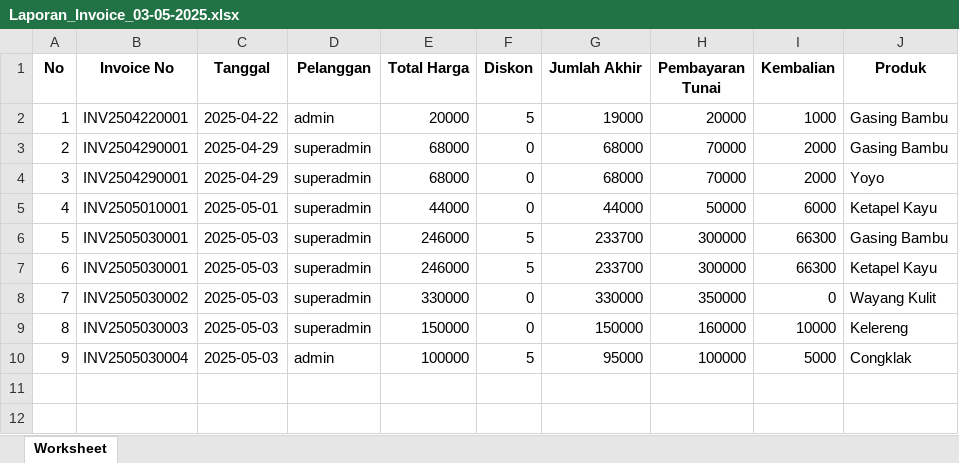
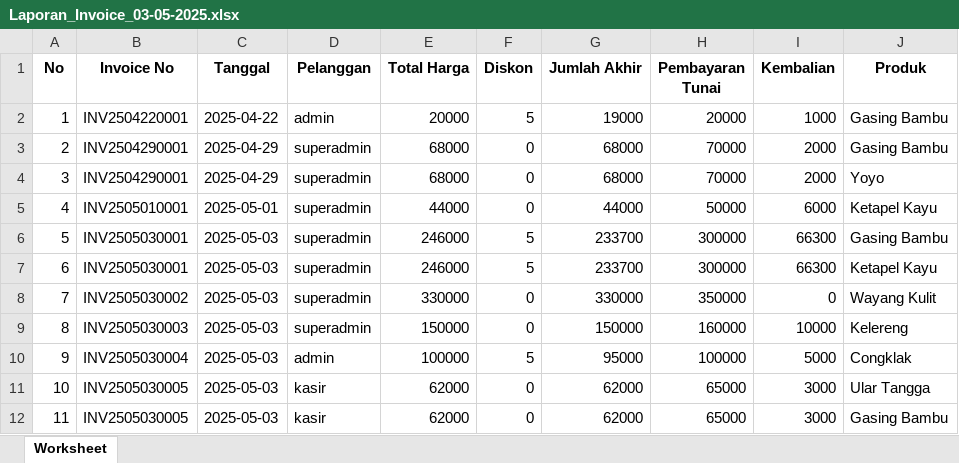
Before and after one commit to apikapikk/toys, an Excel workbook: public/exports/Laporan_Invoice_03-05-2025.xlsx, sheet Worksheet, drawn as a sheet; values as stored, in another font and other column widths than the file's, no borders; the diff names each change by its address in the sheet, - before the commit and + after, or states it on an @@ line.

```diff
--- a/public/exports/Laporan_Invoice_03-05-2025.xlsx (sheet Worksheet)
+++ b/public/exports/Laporan_Invoice_03-05-2025.xlsx (sheet Worksheet)
+row 11: 10 | INV2505030005 | 2025-05-03 | kasir | 62000 | 0 | 62000 | 65000 | 3000 | Ular Tangga
+row 12: 11 | INV2505030005 | 2025-05-03 | kasir | 62000 | 0 | 62000 | 65000 | 3000 | Gasing Bambu
```
Also changed, not shown: 2 other files.
